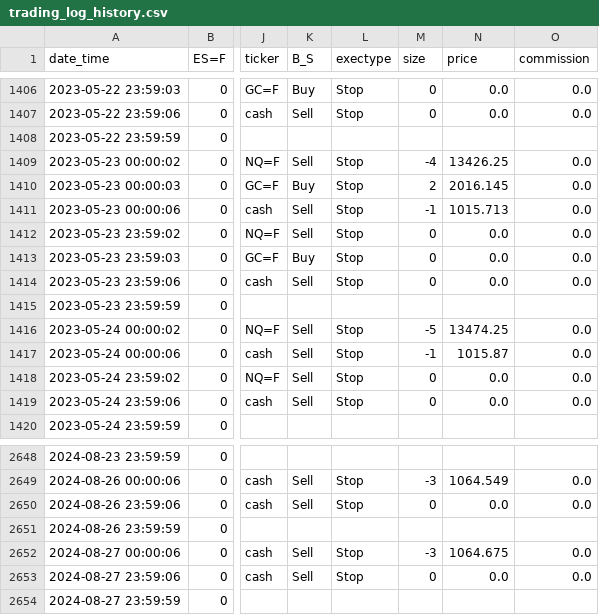
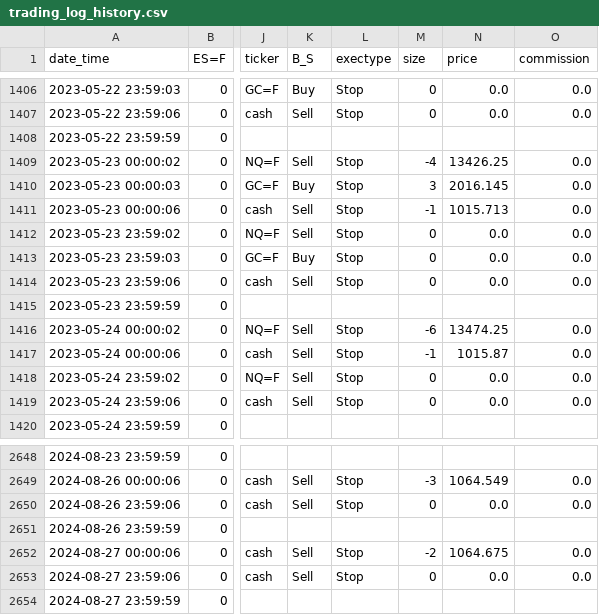
Before and after one commit to ruizcarr/QuantTradingApp_250509, a CSV file: results/trading_log_history.csv, drawn as a sheet; only a part is shown, gaps mark what is left out; the diff covers the shown part only; the diff names each change by its address in the sheet, - before the commit and + after, or states it on an @@ line.

```diff
--- a/results/trading_log_history.csv
+++ b/results/trading_log_history.csv
-M1410 (size): 2
+M1410 (size): 3
-M1416 (size): -5
+M1416 (size): -6
-M2652 (size): -3
+M2652 (size): -2
```
Also changed, not shown: 29 edited cells elsewhere in this file, 3 other files.
